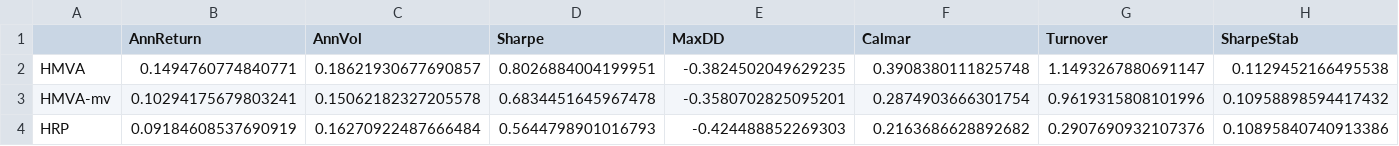
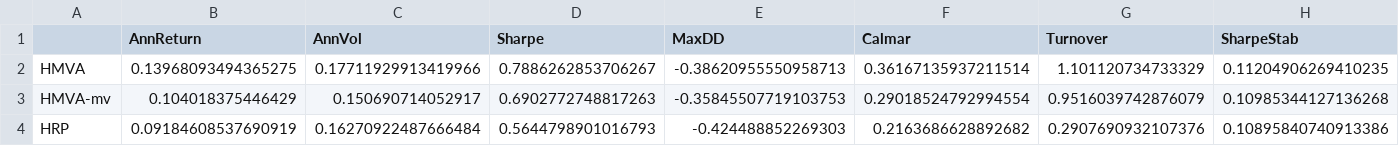
Before and after one commit to Developer-KI/BSc-Thesis, a CSV file: results/backtest/metrics.csv, drawn as a sheet; only a part is shown; the diff covers the shown part only; the diff names each change by its address in the sheet, - before the commit and + after, or states it on an @@ line.

```diff
--- a/results/backtest/metrics.csv
+++ b/results/backtest/metrics.csv
-B2 (AnnReturn): 0.1494760774840771
+B2 (AnnReturn): 0.13968093494365275
-C2 (AnnVol): 0.18621930677690857
+C2 (AnnVol): 0.17711929913419966
-D2 (Sharpe): 0.8026884004199951
+D2 (Sharpe): 0.7886262853706267
-E2 (MaxDD): -0.3824502049629235
+E2 (MaxDD): -0.38620955550958713
-F2 (Calmar): 0.3908380111825748
+F2 (Calmar): 0.36167135937211514
-G2 (Turnover): 1.1493267880691147
+G2 (Turnover): 1.101120734733329
-H2 (SharpeStab): 0.1129452166495538
+H2 (SharpeStab): 0.11204906269410235
-B3 (AnnReturn): 0.10294175679803241
+B3 (AnnReturn): 0.104018375446429
-C3 (AnnVol): 0.15062182327205578
+C3 (AnnVol): 0.150690714052917
-D3 (Sharpe): 0.6834451645967478
+D3 (Sharpe): 0.6902772748817263
-E3 (MaxDD): -0.3580702825095201
+E3 (MaxDD): -0.35845507719103753
-F3 (Calmar): 0.2874903666301754
+F3 (Calmar): 0.29018524792994554
-G3 (Turnover): 0.9619315808101996
+G3 (Turnover): 0.9516039742876079
-H3 (SharpeStab): 0.10958898594417432
+H3 (SharpeStab): 0.10985344127136268
```
Also changed, not shown: 28 edited cells elsewhere in this file, results/backtest/daily_excess_returns.csv, results/backtest/statistical_tests.csv, 38 other files.
